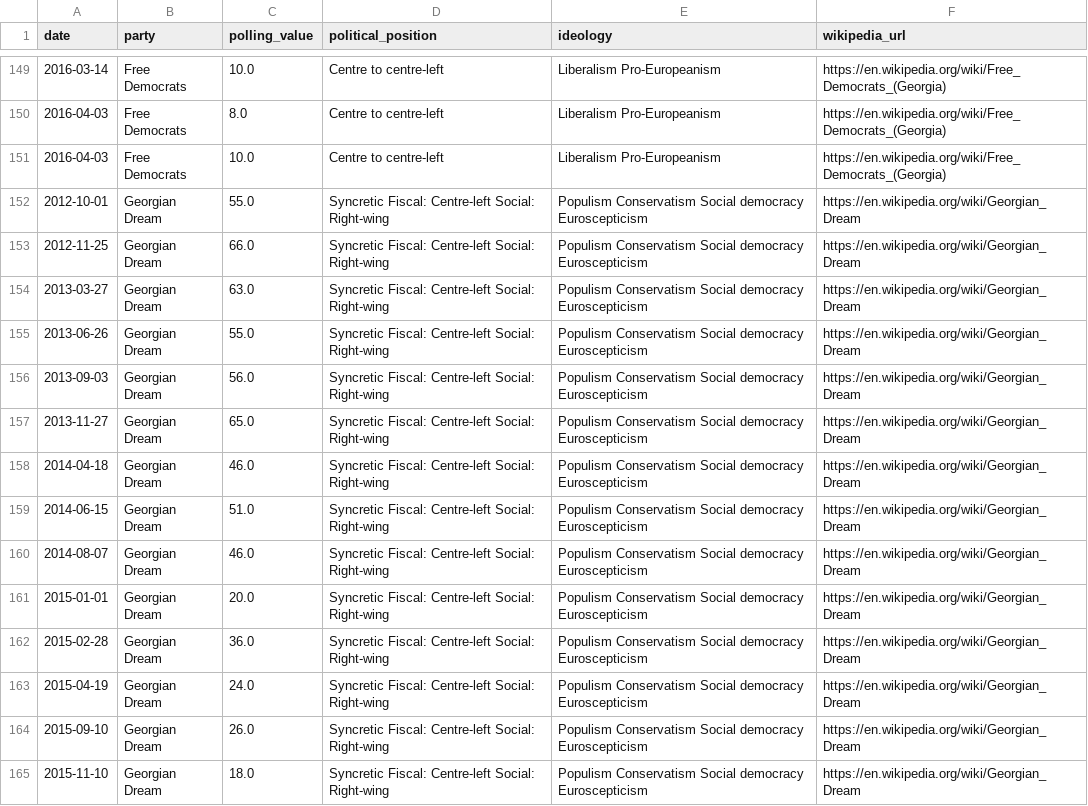
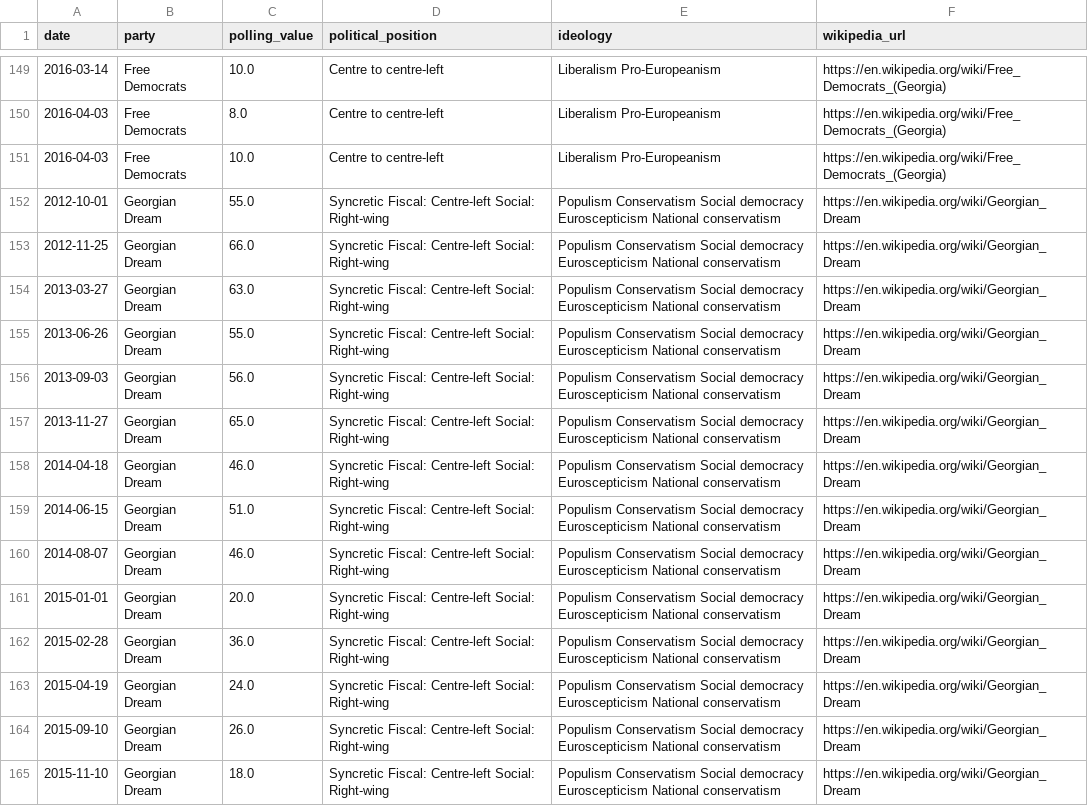
Before and after one commit to brjezierski/far-right-tracker-europe, a CSV file: data/countries/GE/polling_data.csv, drawn as a sheet; only a part is shown, gaps mark what is left out; the diff covers the shown part only.

Commit message:
Update data

```diff
--- a/data/countries/GE/polling_data.csv
+++ b/data/countries/GE/polling_data.csv
@@ -151,15 +151,15 @@ date,party,polling_value,political_position,ideology,wikipedia_url
 2016-04-03,Free Democrats,10.0,Centre to centre-left,Liberalism Pro-Europeanism,https://en.wikipedia.org/wiki/Free_Democrats_(Georgia)
-2012-10-01,Georgian Dream,55.0,Syncretic Fiscal: Centre-left Social: Right-wing,Populism Conservatism Social democracy Euroscepticism,https://en.wikipedia.org/wiki/Georgian_Dream
-2012-11-25,Georgian Dream,66.0,Syncretic Fiscal: Centre-left Social: Right-wing,Populism Conservatism Social democracy Euroscepticism,https://en.wikipedia.org/wiki/Georgian_Dream
-2013-03-27,Georgian Dream,63.0,Syncretic Fiscal: Centre-left Social: Right-wing,Populism Conservatism Social democracy Euroscepticism,https://en.wikipedia.org/wiki/Georgian_Dream
-2013-06-26,Georgian Dream,55.0,Syncretic Fiscal: Centre-left Social: Right-wing,Populism Conservatism Social democracy Euroscepticism,https://en.wikipedia.org/wiki/Georgian_Dream
-2013-09-03,Georgian Dream,56.0,Syncretic Fiscal: Centre-left Social: Right-wing,Populism Conservatism Social democracy Euroscepticism,https://en.wikipedia.org/wiki/Georgian_Dream
-2013-11-27,Georgian Dream,65.0,Syncretic Fiscal: Centre-left Social: Right-wing,Populism Conservatism Social democracy Euroscepticism,https://en.wikipedia.org/wiki/Georgian_Dream
-2014-04-18,Georgian Dream,46.0,Syncretic Fiscal: Centre-left Social: Right-wing,Populism Conservatism Social democracy Euroscepticism,https://en.wikipedia.org/wiki/Georgian_Dream
-2014-06-15,Georgian Dream,51.0,Syncretic Fiscal: Centre-left Social: Right-wing,Populism Conservatism Social democracy Euroscepticism,https://en.wikipedia.org/wiki/Georgian_Dream
-2014-08-07,Georgian Dream,46.0,Syncretic Fiscal: Centre-left Social: Right-wing,Populism Conservatism Social democracy Euroscepticism,https://en.wikipedia.org/wiki/Georgian_Dream
-2015-01-01,Georgian Dream,20.0,Syncretic Fiscal: Centre-left Social: Right-wing,Populism Conservatism Social democracy Euroscepticism,https://en.wikipedia.org/wiki/Georgian_Dream
-2015-02-28,Georgian Dream,36.0,Syncretic Fiscal: Centre-left Social: Right-wing,Populism Conservatism Social democracy Euroscepticism,https://en.wikipedia.org/wiki/Georgian_Dream
-2015-04-19,Georgian Dream,24.0,Syncretic Fiscal: Centre-left Social: Right-wing,Populism Conservatism Social democracy Euroscepticism,https://en.wikipedia.org/wiki/Georgian_Dream
-2015-09-10,Georgian Dream,26.0,Syncretic Fiscal: Centre-left Social: Right-wing,Populism Conservatism Social democracy Euroscepticism,https://en.wikipedia.org/wiki/Georgian_Dream
-2015-11-10,Georgian Dream,18.0,Syncretic Fiscal: Centre-left Social: Right-wing,Populism Conservatism Social democracy Euroscepticism,https://en.wikipedia.org/wiki/Georgian_Dream
+2012-10-01,Georgian Dream,55.0,Syncretic Fiscal: Centre-left Social: Right-wing,Populism Conservatism Social democracy Euroscepticism National conservatism,https://en.wikipedia.org/wiki/Georgian_Dream
+2012-11-25,Georgian Dream,66.0,Syncretic Fiscal: Centre-left Social: Right-wing,Populism Conservatism Social democracy Euroscepticism National conservatism,https://en.wikipedia.org/wiki/Georgian_Dream
+2013-03-27,Georgian Dream,63.0,Syncretic Fiscal: Centre-left Social: Right-wing,Populism Conservatism Social democracy Euroscepticism National conservatism,https://en.wikipedia.org/wiki/Georgian_Dream
+2013-06-26,Georgian Dream,55.0,Syncretic Fiscal: Centre-left Social: Right-wing,Populism Conservatism Social democracy Euroscepticism National conservatism,https://en.wikipedia.org/wiki/Georgian_Dream
+2013-09-03,Georgian Dream,56.0,Syncretic Fiscal: Centre-left Social: Right-wing,Populism Conservatism Social democracy Euroscepticism National conservatism,https://en.wikipedia.org/wiki/Georgian_Dream
+2013-11-27,Georgian Dream,65.0,Syncretic Fiscal: Centre-left Social: Right-wing,Populism Conservatism Social democracy Euroscepticism National conservatism,https://en.wikipedia.org/wiki/Georgian_Dream
+2014-04-18,Georgian Dream,46.0,Syncretic Fiscal: Centre-left Social: Right-wing,Populism Conservatism Social democracy Euroscepticism National conservatism,https://en.wikipedia.org/wiki/Georgian_Dream
+2014-06-15,Georgian Dream,51.0,Syncretic Fiscal: Centre-left Social: Right-wing,Populism Conservatism Social democracy Euroscepticism National conservatism,https://en.wikipedia.org/wiki/Georgian_Dream
+2014-08-07,Georgian Dream,46.0,Syncretic Fiscal: Centre-left Social: Right-wing,Populism Conservatism Social democracy Euroscepticism National conservatism,https://en.wikipedia.org/wiki/Georgian_Dream
+2015-01-01,Georgian Dream,20.0,Syncretic Fiscal: Centre-left Social: Right-wing,Populism Conservatism Social democracy Euroscepticism National conservatism,https://en.wikipedia.org/wiki/Georgian_Dream
+2015-02-28,Georgian Dream,36.0,Syncretic Fiscal: Centre-left Social: Right-wing,Populism Conservatism Social democracy Euroscepticism National conservatism,https://en.wikipedia.org/wiki/Georgian_Dream
+2015-04-19,Georgian Dream,24.0,Syncretic Fiscal: Centre-left Social: Right-wing,Populism Conservatism Social democracy Euroscepticism National conservatism,https://en.wikipedia.org/wiki/Georgian_Dream
+2015-09-10,Georgian Dream,26.0,Syncretic Fiscal: Centre-left Social: Right-wing,Populism Conservatism Social democracy Euroscepticism National conservatism,https://en.wikipedia.org/wiki/Georgian_Dream
+2015-11-10,Georgian Dream,18.0,Syncretic Fiscal: Centre-left Social: Right-wing,Populism Conservatism Social democracy Euroscepticism National conservatism,https://en.wikipedia.org/wiki/Georgian_Dream
```
Also changed, not shown: 41 edited cells elsewhere in this file, data/countries/GE/parties.csv, 45 other files.
